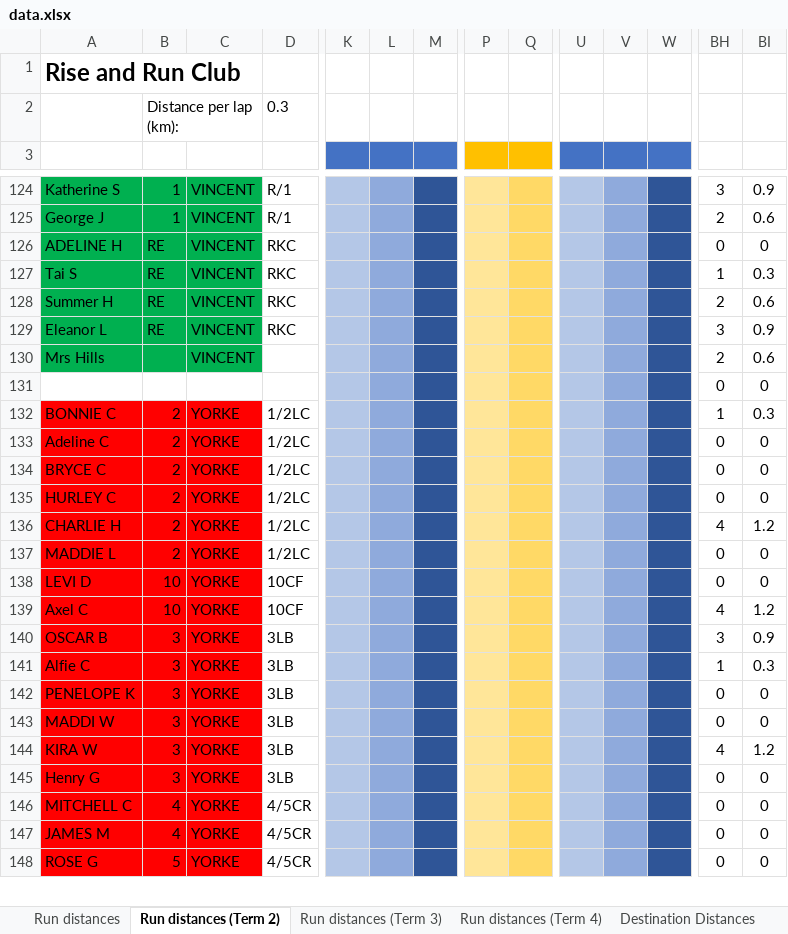
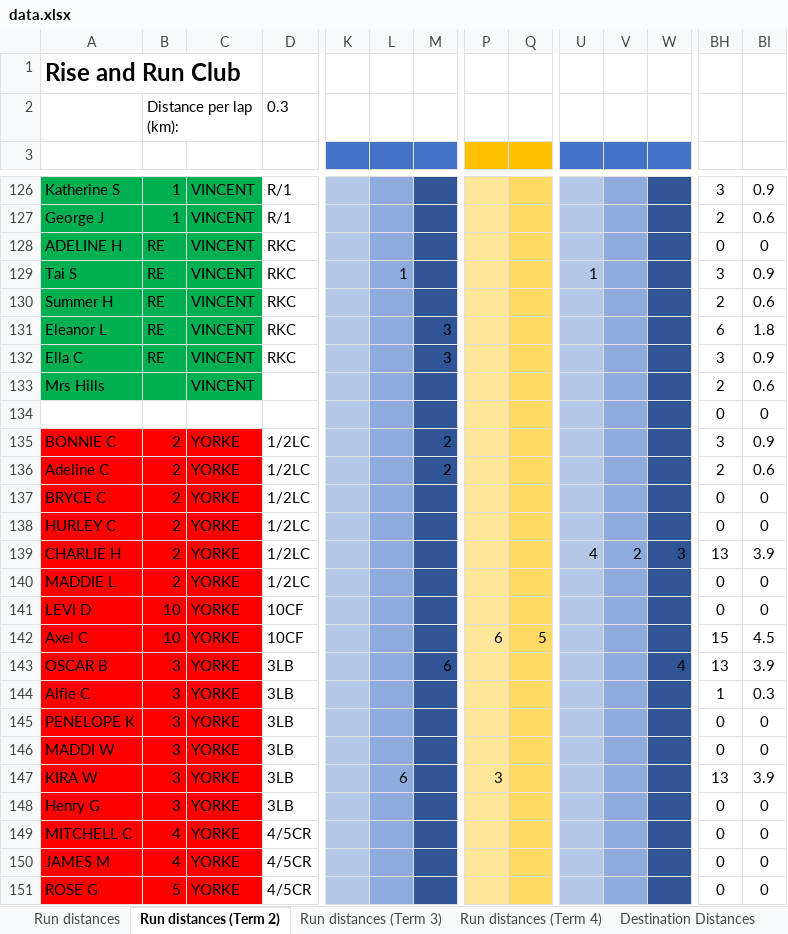
Before and after one commit to scottnankivell366/risenrundata, an Excel workbook: data.xlsx, sheet Run distances (Term 2), drawn as a sheet; only a part is shown, gaps mark what is left out; values as stored, in another font and other column widths than the file's, no borders; addresses are those after the commit; rows hold the shown columns only; the diff covers the shown part only; the diff names each change by its address in the sheet, - before the commit and + after, or states it on an @@ line.

Commit message:
Daily update Sat 24/05/2025

```diff
--- a/data.xlsx (sheet Run distances (Term 2))
+++ b/data.xlsx (sheet Run distances (Term 2))
-L129: (empty)
+L129: 1
-U129: (empty)
+U129: 1
-BH129: 1
+BH129: 3
-BI129: 0.3
+BI129: 0.9
-M131: (empty)
+M131: 3
-BH131: 3
+BH131: 6
-BI131: 0.9
+BI131: 1.8
+row 132: Ella C | RE | VINCENT | RKC |  |  | 3 |  |  |  |  |  | 3 | 0.9
-M135:M136: (empty)
+M135:M136: 2
-BH135: 1
+BH135: 3
-BI135: 0.3
+BI135: 0.9
-BH136: 0
+BH136: 2
-BI136: 0
+BI136: 0.6
-U139: (empty)
+U139: 4
-V139: (empty)
+V139: 2
-W139: (empty)
+W139: 3
-BH139: 4
+BH139: 13
-BI139: 1.2
+BI139: 3.9
-P142: (empty)
+P142: 6
-Q142: (empty)
+Q142: 5
-BH142: 4
+BH142: 15
-BI142: 1.2
+BI142: 4.5
-M143: (empty)
+M143: 6
-W143: (empty)
+W143: 4
-BH143: 3
+BH143: 13
-BI143: 0.9
+BI143: 3.9
-L147: (empty)
+L147: 6
-P147: (empty)
+P147: 3
-BH147: 4
+BH147: 13
-BI147: 1.2
+BI147: 3.9
```
Also changed, not shown: 3 added rows and 137 edited cells elsewhere in this sheet, sheet Run distances, formulas that keep their value.
